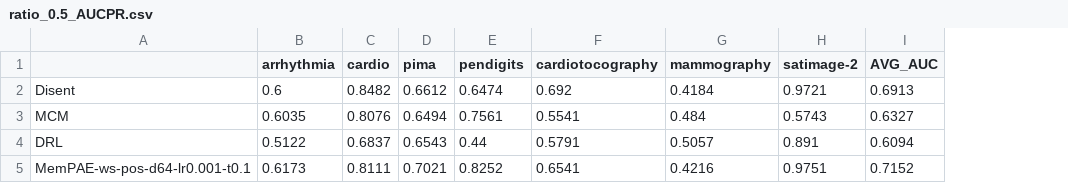
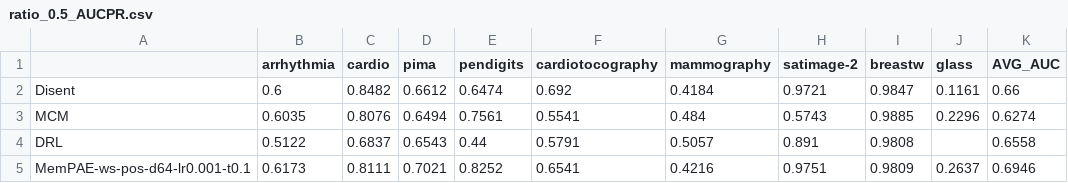
Before and after one commit to Cheol-Will/perceiver-ad, a CSV file: metrics/ratio_0.5_AUCPR.csv, drawn as a sheet; addresses are those after the commit; the diff names each change by its address in the sheet, - before the commit and + after, or states it on an @@ line.

```diff
--- a/metrics/ratio_0.5_AUCPR.csv
+++ b/metrics/ratio_0.5_AUCPR.csv
+column I (breastw), rows 2-5: 0.9847 | 0.9885 | 0.9808 | 0.9809
+column J (glass), rows 2-5: 0.1161 | 0.2296 |  | 0.2637
-K2 (AVG_AUC): 0.6913
+K2 (AVG_AUC): 0.66
-K3 (AVG_AUC): 0.6327
+K3 (AVG_AUC): 0.6274
-K4 (AVG_AUC): 0.6094
+K4 (AVG_AUC): 0.6558
-K5 (AVG_AUC): 0.7152
+K5 (AVG_AUC): 0.6946
```
Also changed, not shown: metrics/ratio_0.5_AUCPR_T.csv, metrics/ratio_0.8_AUCPR.csv, 27 other files.
